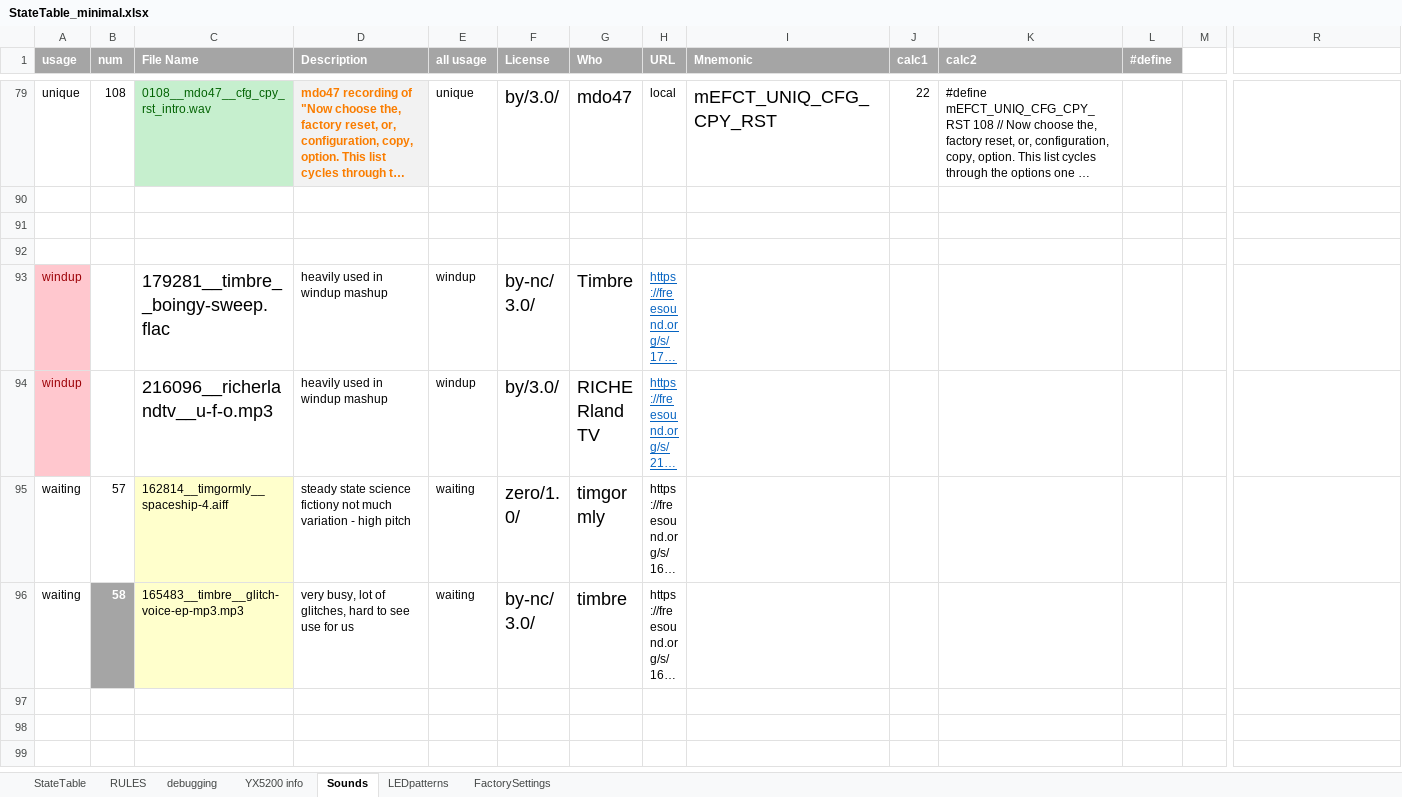
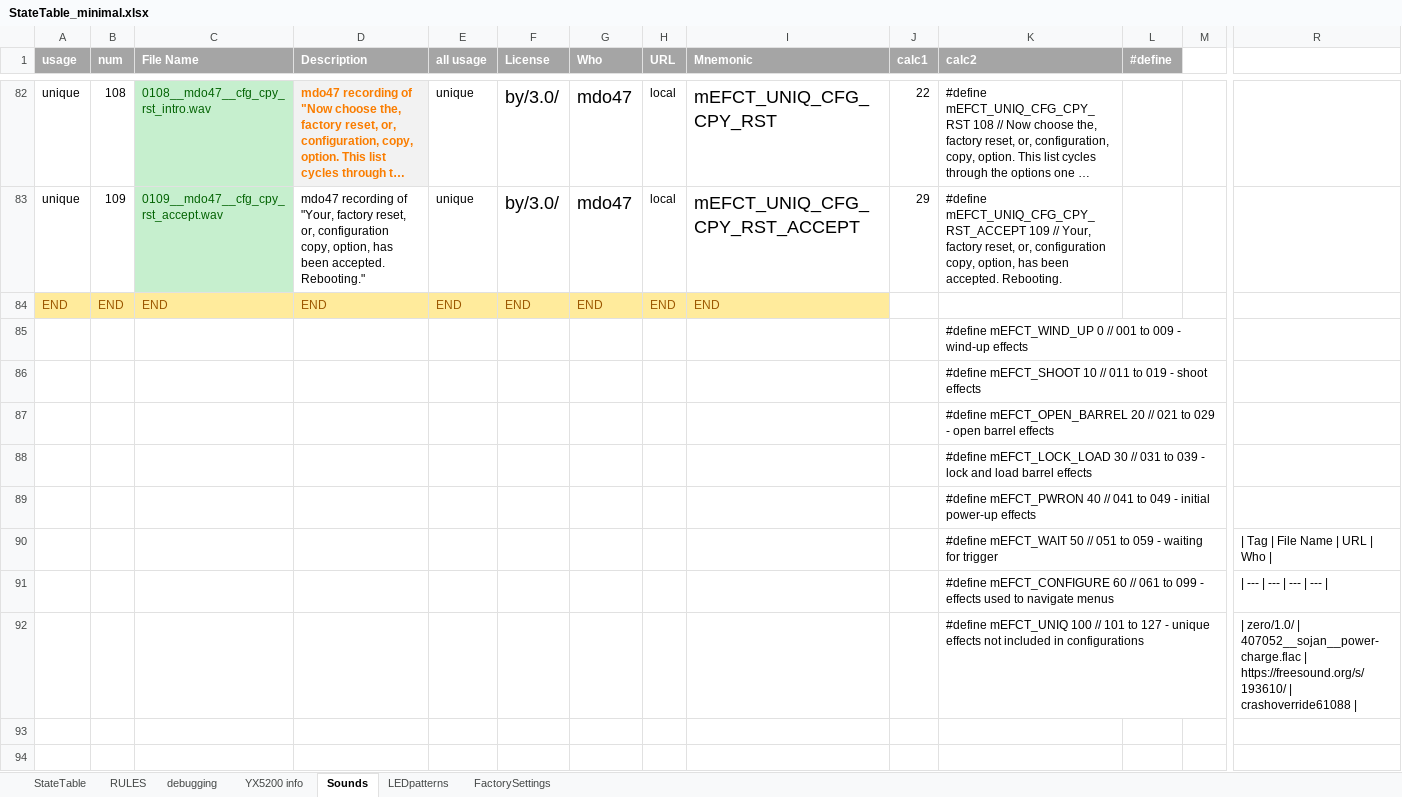
Before and after one commit to Mark-MDO47/RubberBandGun, an Excel workbook: RBG_arduino/StateTable_minimal.xlsx, sheet Sounds, drawn as a sheet; only a part is shown, gaps mark what is left out; the shorter side is filled out with more unchanged rows; long unchanged cells end in …; values as stored, in another font and other column widths than the file's, no borders; addresses are those after the commit; rows hold the shown columns only; the diff covers the shown part only; the diff names each change by its address in the sheet, - before the commit and + after, or states it on an @@ line.

```diff
--- a/RBG_arduino/StateTable_minimal.xlsx (sheet Sounds)
+++ b/RBG_arduino/StateTable_minimal.xlsx (sheet Sounds)
-row 83: (empty)
+row 83: unique | 109 | 0109__mdo47__cfg_cpy_rst_accept.wav | mdo47 recording of "Your, factory reset, or, configuration copy, option, has been accepted. Rebooting." | unique | by/3.0/ | mdo47 | local | mEFCT_UNIQ_CFG_CPY_RST_ACCEPT | 29 | #define mEFCT_UNIQ_CFG_CPY_RST_ACCEPT 109 // Your, factory reset, or, configuration copy, option, has been accepted. Rebooting.
-C83 fill: none
+C83 fill: #C6EFCE
@@ row 84 unhidden: END | END | END | END | END | END | END | END | END @@
@@ row 85 unhidden:  |  |  |  |  |  |  |  |  |  | #define mEFCT_WIND_UP 0 // 001 to 009 - wind-up effects @@
@@ row 86 unhidden:  |  |  |  |  |  |  |  |  |  | #define mEFCT_SHOOT 10 // 011 to 019 - shoot effects @@
@@ row 87 unhidden:  |  |  |  |  |  |  |  |  |  | #define mEFCT_OPEN_BARREL 20 // 021 to 029 - open barrel effects @@
@@ row 88 unhidden:  |  |  |  |  |  |  |  |  |  | #define mEFCT_LOCK_LOAD 30 // 031 to 039 - lock and load barrel effects @@
@@ row 89 unhidden:  |  |  |  |  |  |  |  |  |  | #define mEFCT_PWRON 40 // 041 to 049 - initial power-up effects @@
@@ row 90 unhidden:  |  |  |  |  |  |  |  |  |  | #define mEFCT_WAIT 50 // 051 to 059 - waiting for trigger |  |  | | Tag | File Name | URL | Who @@
@@ row 91 unhidden:  |  |  |  |  |  |  |  |  |  | #define mEFCT_CONFIGURE 60 // 061 to 099 - effects used to navigate menus |  |  | | --- | --- | --- | --- @@
@@ row 92 unhidden:  |  |  |  |  |  |  |  |  |  | #define mEFCT_UNIQ 100 // 101 to 127 - unique effects not included in configurations |  |  | | zero/1.0/ | 407052__sojan__power-charge.flac | https://freesound.org/s/193610/ | crashoverride61088 @@
```
Also changed, not shown: 3 added rows and 68 hidden or unhidden rows elsewhere in this sheet, sheet FactorySettings, formulas that keep their value, 2 other files.
